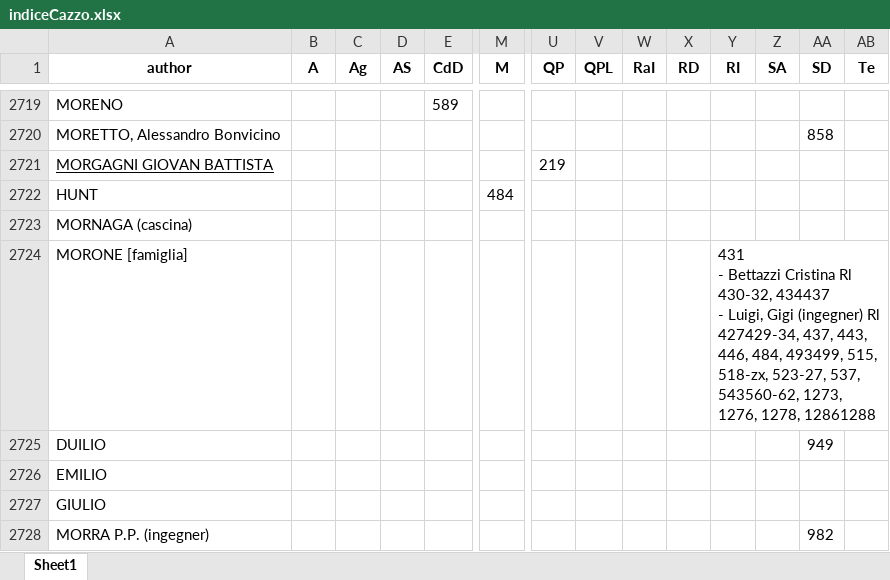
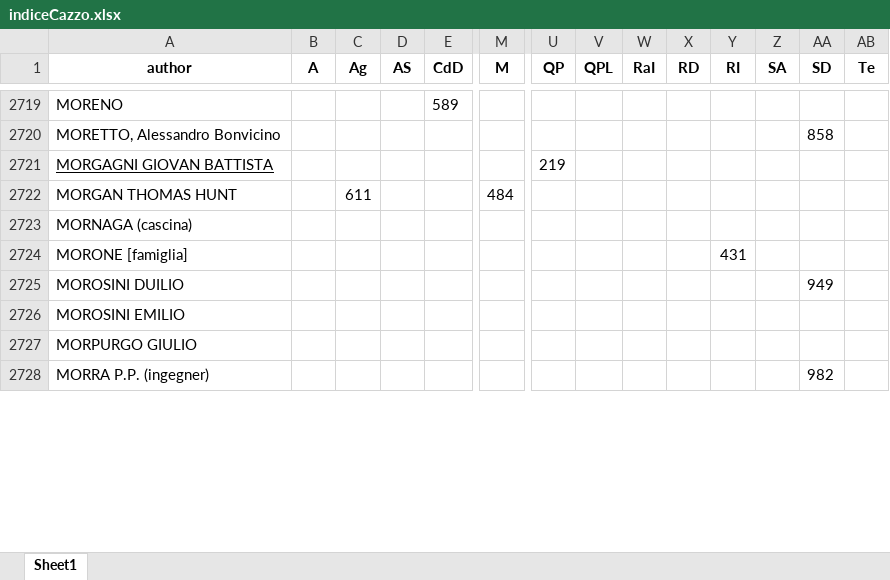
Before and after one commit to Nora1211/Gadda, an Excel workbook: indiceCazzo.xlsx, sheet Sheet1, drawn as a sheet; only a part is shown, gaps mark what is left out; values as stored, in another font and other column widths than the file's, no borders; removed rows and columns are numbered as before the commit, all else as after; rows hold the shown columns only; ↵ is a line break in a cell; the diff covers the shown part only; the diff names each change by its address in the sheet, - before the commit and + after, or states it on an @@ line.

Commit message:
VV

```diff
--- a/indiceCazzo.xlsx (sheet Sheet1)
+++ b/indiceCazzo.xlsx (sheet Sheet1)
-row 2722: HUNT |  |  |  |  | 484
+row 2722: MORGAN THOMAS HUNT |  | 611 |  |  | 484
-Y2724 (RI): 431 ↵ - Bettazzi Cristina Rl 430-32, 434437 ↵ - Luigi, Gigi (ingegner) Rl 427429-34, 437, 443, 446, 484, 493499, 515, 518-zx, 523-27, 537, 543560-62, 1273, 1276, 1278, 12861288
+Y2724 (RI): 431
-A2725 (author): DUILIO
+A2725 (author): MOROSINI DUILIO
-A2726 (author): EMILIO
+A2726 (author): MOROSINI EMILIO
-A2727 (author): GIULIO
+A2727 (author): MORPURGO GIULIO
```
Also changed, not shown: 11 added rows, 26 removed rows, 48 edited cells and cell formats elsewhere in this sheet.
